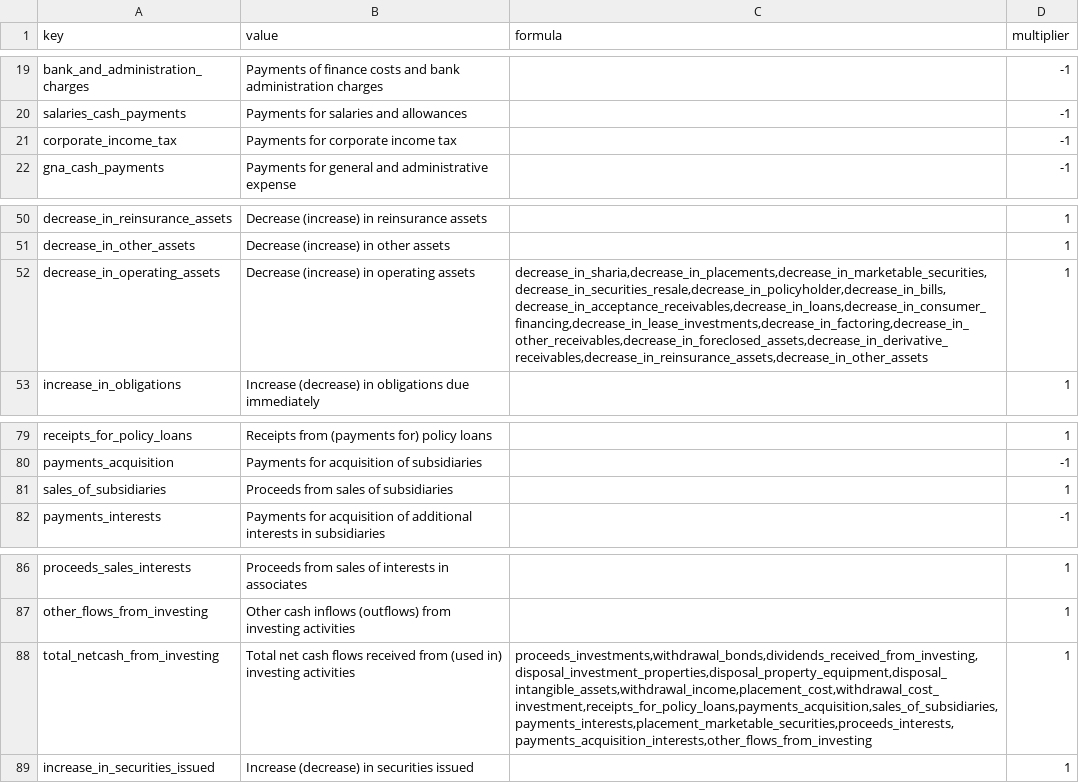
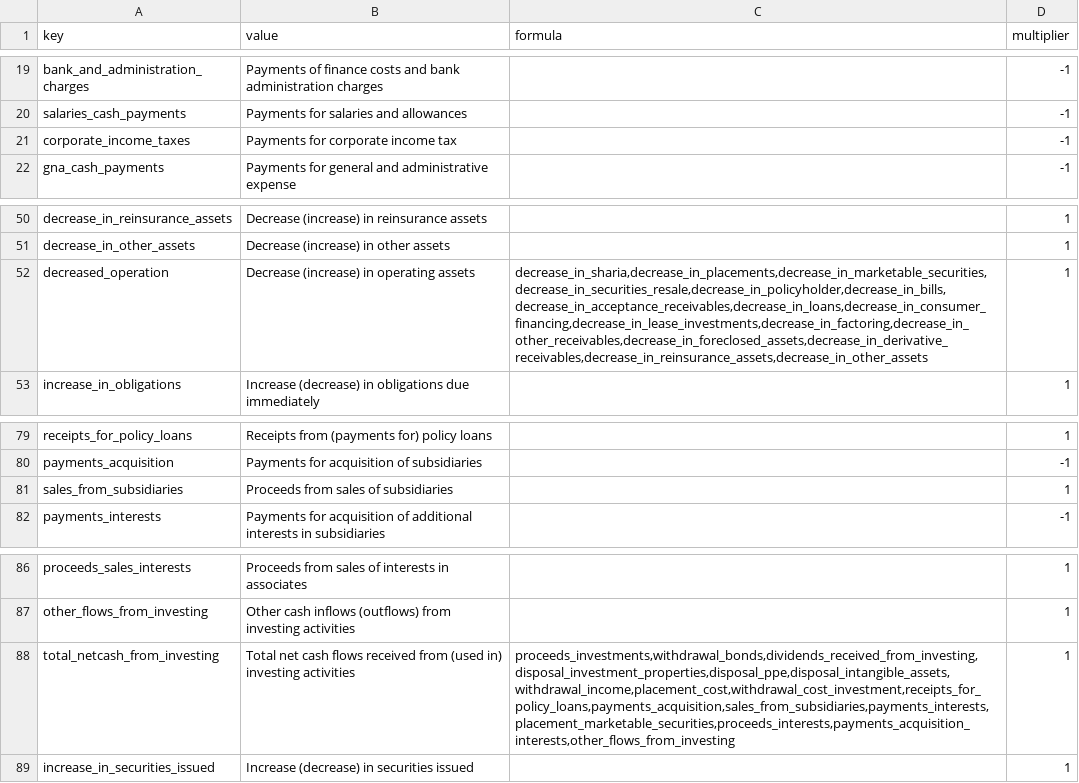
Before and after one commit to satrionugroho/munchkin, a CSV file: priv/data/4510000.csv, drawn as a sheet; only a part is shown, gaps mark what is left out; the diff covers the shown part only.

```diff
--- a/priv/data/4510000.csv
+++ b/priv/data/4510000.csv
@@ -20,3 +20,3 @@ bank_and_administration_charges,Payments of finance costs and bank administratio
 salaries_cash_payments,Payments for salaries and allowances,,-1
-corporate_income_tax,Payments for corporate income tax,,-1
+corporate_income_taxes,Payments for corporate income tax,,-1
 gna_cash_payments,Payments for general and administrative expense,,-1
@@ -51,3 +51,3 @@ decrease_in_reinsurance_assets,Decrease (increase) in reinsurance assets,,1
 decrease_in_other_assets,Decrease (increase) in other assets,,1
-decrease_in_operating_assets,Decrease (increase) in operating assets,"decrease_in_sharia,decrease_in_placements,decrease_in_marketable_securities,decrease_in_securities_resale,decrease_in_policyholder,decrease_in_bills,decrease_in_acceptance_receivables,decrease_in_loans,decrease_in_consumer_financing,decrease_in_lease_investments,decrease_in_factoring,decrease_in_other_receivables,decrease_in_foreclosed_assets,decrease_in_derivative_receivables,decrease_in_reinsurance_assets,decrease_in_other_assets",1
+decreased_operation,Decrease (increase) in operating assets,"decrease_in_sharia,decrease_in_placements,decrease_in_marketable_securities,decrease_in_securities_resale,decrease_in_policyholder,decrease_in_bills,decrease_in_acceptance_receivables,decrease_in_loans,decrease_in_consumer_financing,decrease_in_lease_investments,decrease_in_factoring,decrease_in_other_receivables,decrease_in_foreclosed_assets,decrease_in_derivative_receivables,decrease_in_reinsurance_assets,decrease_in_other_assets",1
 increase_in_obligations,Increase (decrease) in obligations due immediately,,1
@@ -80,3 +80,3 @@ receipts_for_policy_loans,Receipts from (payments for) policy loans,,1
 payments_acquisition,Payments for acquisition of subsidiaries,,-1
-sales_of_subsidiaries,Proceeds from sales of subsidiaries,,1
+sales_from_subsidiaries,Proceeds from sales of subsidiaries,,1
 payments_interests,Payments for acquisition of additional interests in subsidiaries,,-1
@@ -87,3 +87,3 @@ proceeds_sales_interests,Proceeds from sales of interests in associates,,1
 other_flows_from_investing,Other cash inflows (outflows) from investing activities,,1
-total_netcash_from_investing,Total net cash flows received from (used in) investing activities,"proceeds_investments,withdrawal_bonds,dividends_received_from_investing,disposal_investment_properties,disposal_property_equipment,disposal_intangible_assets,withdrawal_income,placement_cost,withdrawal_cost_investment,receipts_for_policy_loans,payments_acquisition,sales_of_subsidiaries,payments_interests,placement_marketable_securities,proceeds_interests,payments_acquisition_interests,other_flows_from_investing",1
+total_netcash_from_investing,Total net cash flows received from (used in) investing activities,"proceeds_investments,withdrawal_bonds,dividends_received_from_investing,disposal_investment_properties,disposal_ppe,disposal_intangible_assets,withdrawal_income,placement_cost,withdrawal_cost_investment,receipts_for_policy_loans,payments_acquisition,sales_from_subsidiaries,payments_interests,placement_marketable_securities,proceeds_interests,payments_acquisition_interests,other_flows_from_investing",1
 increase_in_securities_issued,Increase (decrease) in securities issued,,1
```
Also changed, not shown: 8 edited cells elsewhere in this file, priv/data/1510000.csv, priv/data/5510000.csv, 14 other files.
